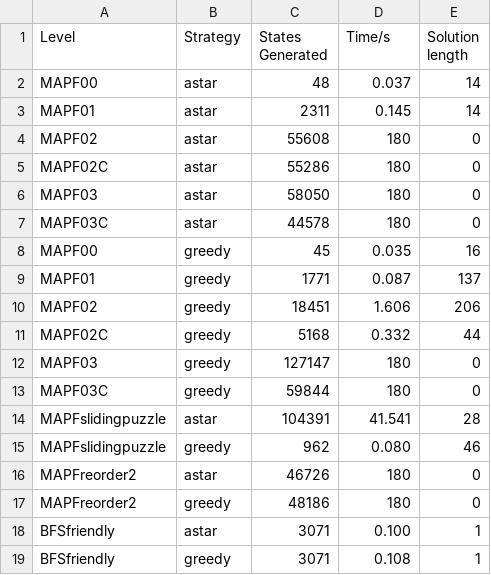
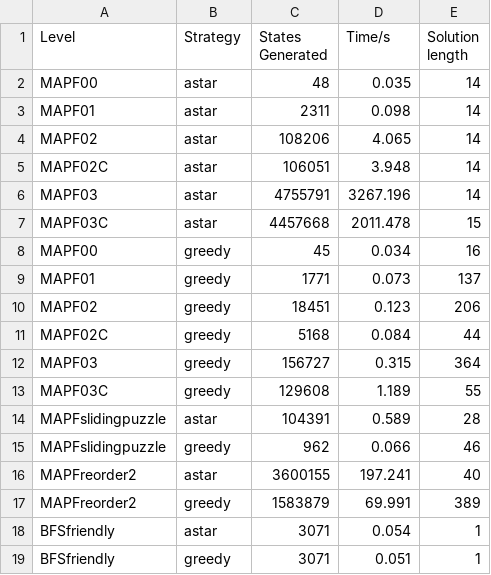
Before and after one commit to HaukurMo/Kuuungarnir, a CSV file: searchclient/searchclient_java/benchmarks_extracted_astar_greedy.csv, drawn as a sheet.

```diff
--- a/searchclient/searchclient_java/benchmarks_extracted_astar_greedy.csv
+++ b/searchclient/searchclient_java/benchmarks_extracted_astar_greedy.csv
@@ -1,19 +1,19 @@
 Level,Strategy,States Generated,Time/s,Solution length
-MAPF00,astar,48,0.037,14
-MAPF01,astar,2311,0.145,14
-MAPF02,astar,55608,180,0
-MAPF02C,astar,55286,180,0
-MAPF03,astar,58050,180,0
-MAPF03C,astar,44578,180,0
-MAPF00,greedy,45,0.035,16
-MAPF01,greedy,1771,0.087,137
-MAPF02,greedy,18451,1.606,206
-MAPF02C,greedy,5168,0.332,44
-MAPF03,greedy,127147,180,0
-MAPF03C,greedy,59844,180,0
-MAPFslidingpuzzle,astar,104391,41.541,28
-MAPFslidingpuzzle,greedy,962,0.080,46
-MAPFreorder2,astar,46726,180,0
-MAPFreorder2,greedy,48186,180,0
-BFSfriendly,astar,3071,0.100,1
-BFSfriendly,greedy,3071,0.108,1
+MAPF00,astar,48,0.035,14
+MAPF01,astar,2311,0.098,14
+MAPF02,astar,108206,4.065,14
+MAPF02C,astar,106051,3.948,14
+MAPF03,astar,4755791,3267.196,14
+MAPF03C,astar,4457668,2011.478,15
+MAPF00,greedy,45,0.034,16
+MAPF01,greedy,1771,0.073,137
+MAPF02,greedy,18451,0.123,206
+MAPF02C,greedy,5168,0.084,44
+MAPF03,greedy,156727,0.315,364
+MAPF03C,greedy,129608,1.189,55
+MAPFslidingpuzzle,astar,104391,0.589,28
+MAPFslidingpuzzle,greedy,962,0.066,46
+MAPFreorder2,astar,3600155,197.241,40
+MAPFreorder2,greedy,1583879,69.991,389
+BFSfriendly,astar,3071,0.054,1
+BFSfriendly,greedy,3071,0.051,1
```
Also changed, not shown: 16 other files.
